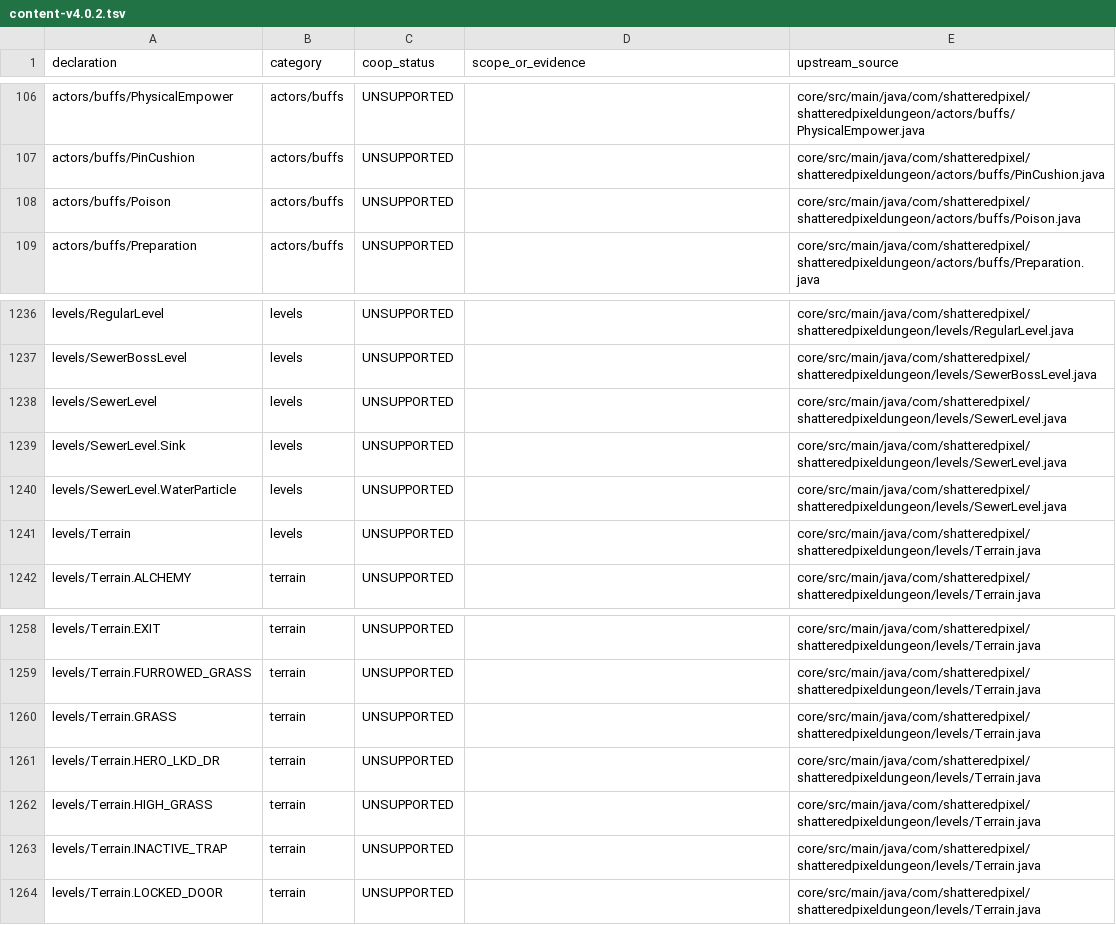
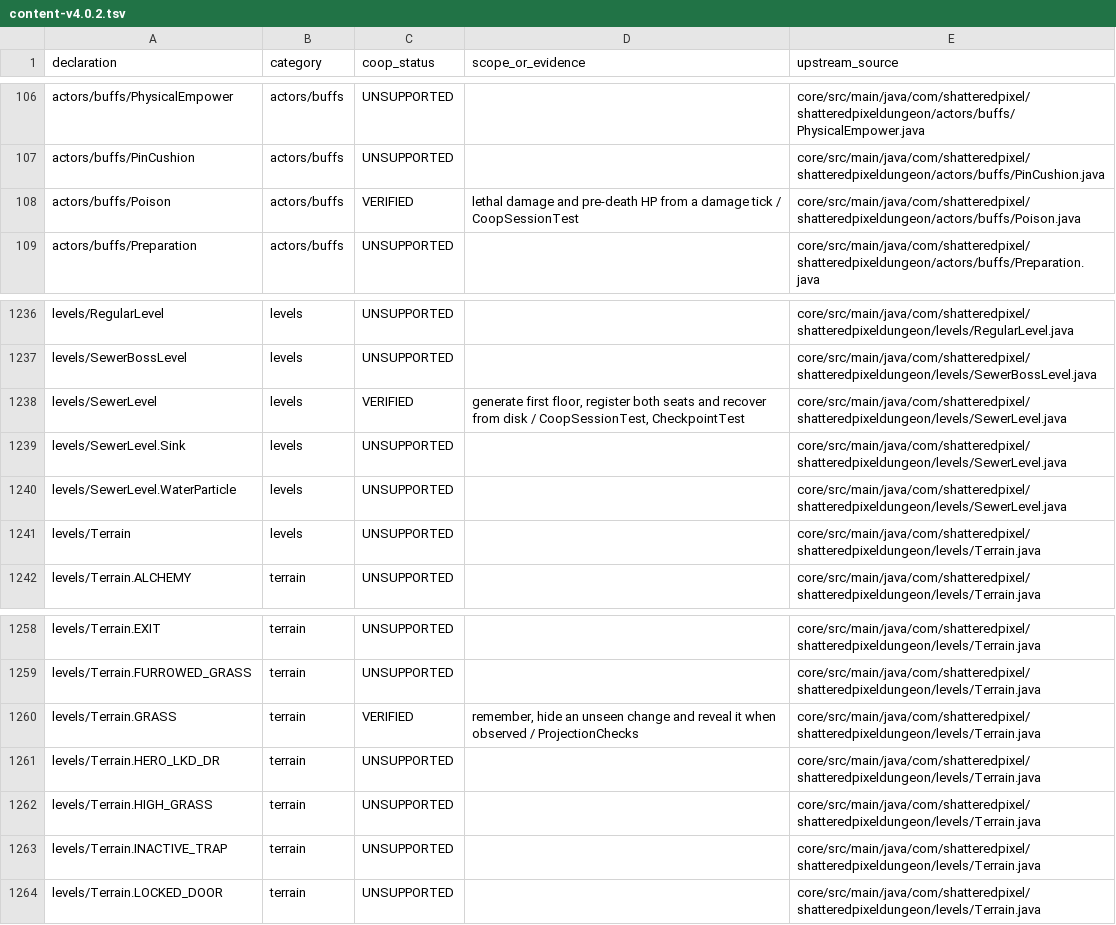
Before and after one commit to jwgobaek/SPD-Coop, a TSV file: docs/coop/content-v4.0.2.tsv, drawn as a sheet; only a part is shown, gaps mark what is left out; the diff covers the shown part only.

Commit message:
Record first-floor alpha scope, native Korean screens and cloud verification

```diff
--- a/docs/coop/content-v4.0.2.tsv
+++ b/docs/coop/content-v4.0.2.tsv
@@ -107,3 +107,3 @@ actors/buffs/PhysicalEmpower	actors/buffs	UNSUPPORTED		core/src/main/java/com/sh
 actors/buffs/PinCushion	actors/buffs	UNSUPPORTED		core/src/main/java/com/shatteredpixel/shatteredpixeldungeon/actors/buffs/PinCushion.java
-actors/buffs/Poison	actors/buffs	UNSUPPORTED		core/src/main/java/com/shatteredpixel/shatteredpixeldungeon/actors/buffs/Poison.java
+actors/buffs/Poison	actors/buffs	VERIFIED	lethal damage and pre-death HP from a damage tick / CoopSessionTest	core/src/main/java/com/shatteredpixel/shatteredpixeldungeon/actors/buffs/Poison.java
 actors/buffs/Preparation	actors/buffs	UNSUPPORTED		core/src/main/java/com/shatteredpixel/shatteredpixeldungeon/actors/buffs/Preparation.java
@@ -1237,3 +1237,3 @@ levels/RegularLevel	levels	UNSUPPORTED		core/src/main/java/com/shatteredpixel/sh
 levels/SewerBossLevel	levels	UNSUPPORTED		core/src/main/java/com/shatteredpixel/shatteredpixeldungeon/levels/SewerBossLevel.java
-levels/SewerLevel	levels	UNSUPPORTED		core/src/main/java/com/shatteredpixel/shatteredpixeldungeon/levels/SewerLevel.java
+levels/SewerLevel	levels	VERIFIED	generate first floor, register both seats and recover from disk / CoopSessionTest, CheckpointTest	core/src/main/java/com/shatteredpixel/shatteredpixeldungeon/levels/SewerLevel.java
 levels/SewerLevel.Sink	levels	UNSUPPORTED		core/src/main/java/com/shatteredpixel/shatteredpixeldungeon/levels/SewerLevel.java
@@ -1259,3 +1259,3 @@ levels/Terrain.EXIT	terrain	UNSUPPORTED		core/src/main/java/com/shatteredpixel/s
 levels/Terrain.FURROWED_GRASS	terrain	UNSUPPORTED		core/src/main/java/com/shatteredpixel/shatteredpixeldungeon/levels/Terrain.java
-levels/Terrain.GRASS	terrain	UNSUPPORTED		core/src/main/java/com/shatteredpixel/shatteredpixeldungeon/levels/Terrain.java
+levels/Terrain.GRASS	terrain	VERIFIED	remember, hide an unseen change and reveal it when observed / ProjectionChecks	core/src/main/java/com/shatteredpixel/shatteredpixeldungeon/levels/Terrain.java
 levels/Terrain.HERO_LKD_DR	terrain	UNSUPPORTED		core/src/main/java/com/shatteredpixel/shatteredpixeldungeon/levels/Terrain.java
```
Also changed, not shown: 20 edited cells elsewhere in this file, 19 other files.
